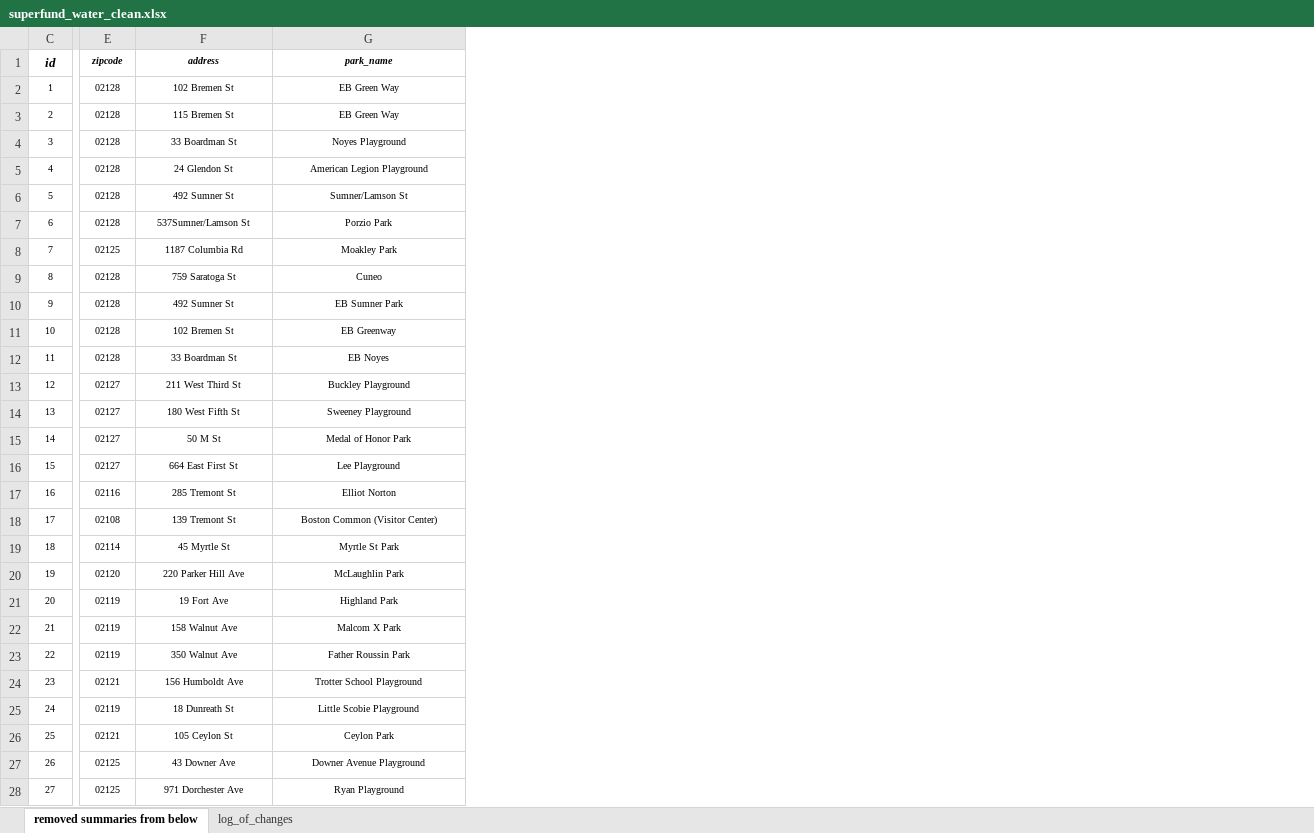
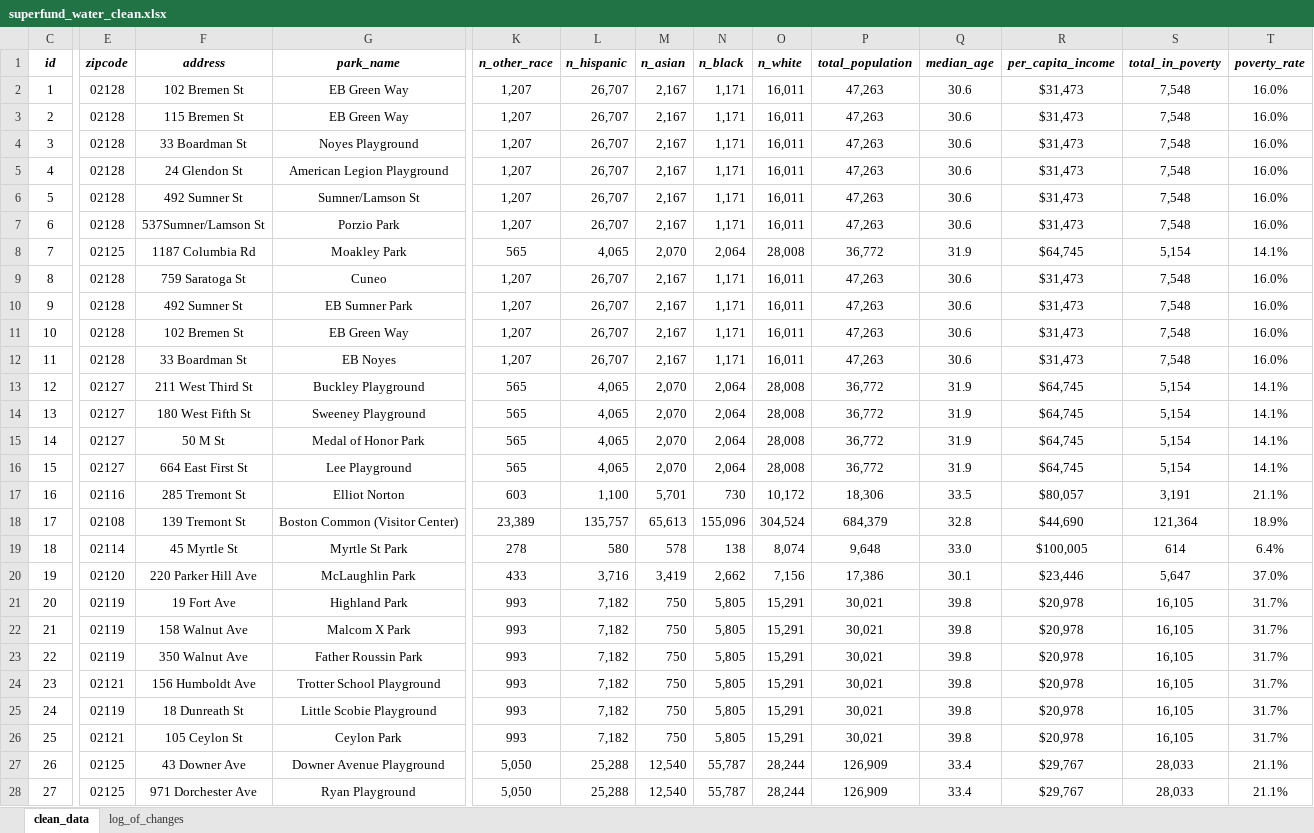
Before and after one commit to azariahboyd23/BOSSuperfundWater, an Excel workbook: superfund_water_clean.xlsx, sheet clean_data, drawn as a sheet; only a part is shown, gaps mark what is left out; values as stored, in another font and other column widths than the file's, no borders; the diff covers the shown part only; the diff names each change by its address in the sheet, - before the commit and + after, or states it on an @@ line.

Commit message:
Add files via upload

```diff
--- a/superfund_water_clean.xlsx (sheet clean_data)
+++ b/superfund_water_clean.xlsx (sheet clean_data)
-sheet tab: removed summaries from below
+sheet tab: clean_data
+column K (n_other_race), rows 2-28: 1,207 | 1,207 | 1,207 | 1,207 | 1,207 | 1,207 | 565 | 1,207 | 1,207 | 1,207 | 1,207 | 565 | 565 | 565 | 565 | 603 | 23,389 | 278 | 433 | 993 | 993 | 993 | 993 | 993 | 993 | 5,050 | 5,050
+column L (n_hispanic), rows 2-28: 26,707 | 26,707 | 26,707 | 26,707 | 26,707 | 26,707 | 4,065 | 26,707 | 26,707 | 26,707 | 26,707 | 4,065 | 4,065 | 4,065 | 4,065 | 1,100 | 135,757 | 580 | 3,716 | 7,182 | 7,182 | 7,182 | 7,182 | 7,182 | 7,182 | 25,288 | 25,288
+column M (n_asian), rows 2-28: 2,167 | 2,167 | 2,167 | 2,167 | 2,167 | 2,167 | 2,070 | 2,167 | 2,167 | 2,167 | 2,167 | 2,070 | 2,070 | 2,070 | 2,070 | 5,701 | 65,613 | 578 | 3,419 | 750 | 750 | 750 | 750 | 750 | 750 | 12,540 | 12,540
+column N (n_black), rows 2-28: 1,171 | 1,171 | 1,171 | 1,171 | 1,171 | 1,171 | 2,064 | 1,171 | 1,171 | 1,171 | 1,171 | 2,064 | 2,064 | 2,064 | 2,064 | 730 | 155,096 | 138 | 2,662 | 5,805 | 5,805 | 5,805 | 5,805 | 5,805 | 5,805 | 55,787 | 55,787
+column O (n_white), rows 2-28: 16,011 | 16,011 | 16,011 | 16,011 | 16,011 | 16,011 | 28,008 | 16,011 | 16,011 | 16,011 | 16,011 | 28,008 | 28,008 | 28,008 | 28,008 | 10,172 | 304,524 | 8,074 | 7,156 | 15,291 | 15,291 | 15,291 | 15,291 | 15,291 | 15,291 | 28,244 | 28,244
+column P (total_population), rows 2-28: 47,263 | 47,263 | 47,263 | 47,263 | 47,263 | 47,263 | 36,772 | 47,263 | 47,263 | 47,263 | 47,263 | 36,772 | 36,772 | 36,772 | 36,772 | 18,306 | 684,379 | 9,648 | 17,386 | 30,021 | 30,021 | 30,021 | 30,021 | 30,021 | 30,021 | 126,909 | 126,909
+column Q (median_age), rows 2-28: 30.6 | 30.6 | 30.6 | 30.6 | 30.6 | 30.6 | 31.9 | 30.6 | 30.6 | 30.6 | 30.6 | 31.9 | 31.9 | 31.9 | 31.9 | 33.5 | 32.8 | 33.0 | 30.1 | 39.8 | 39.8 | 39.8 | 39.8 | 39.8 | 39.8 | 33.4 | 33.4
+column R (per_capita_income), rows 2-28: $31,473 | $31,473 | $31,473 | $31,473 | $31,473 | $31,473 | $64,745 | $31,473 | $31,473 | $31,473 | $31,473 | $64,745 | $64,745 | $64,745 | $64,745 | $80,057 | $44,690 | $100,005 | $23,446 | $20,978 | $20,978 | $20,978 | $20,978 | $20,978 | $20,978 | $29,767 | $29,767
+column S (total_in_poverty), rows 2-28: 7,548 | 7,548 | 7,548 | 7,548 | 7,548 | 7,548 | 5,154 | 7,548 | 7,548 | 7,548 | 7,548 | 5,154 | 5,154 | 5,154 | 5,154 | 3,191 | 121,364 | 614 | 5,647 | 16,105 | 16,105 | 16,105 | 16,105 | 16,105 | 16,105 | 28,033 | 28,033
+column T (poverty_rate), rows 2-28: 16.0% | 16.0% | 16.0% | 16.0% | 16.0% | 16.0% | 14.1% | 16.0% | 16.0% | 16.0% | 16.0% | 14.1% | 14.1% | 14.1% | 14.1% | 21.1% | 18.9% | 6.4% | 37.0% | 31.7% | 31.7% | 31.7% | 31.7% | 31.7% | 31.7% | 21.1% | 21.1%
@@ E1:G1 text size: larger @@
@@ C2:G28 text size: larger @@
-G11 (park_name): EB Greenway
+G11 (park_name): EB Green Way
```
Also changed, not shown: cell formats elsewhere in this sheet, sheet log_of_changes.
